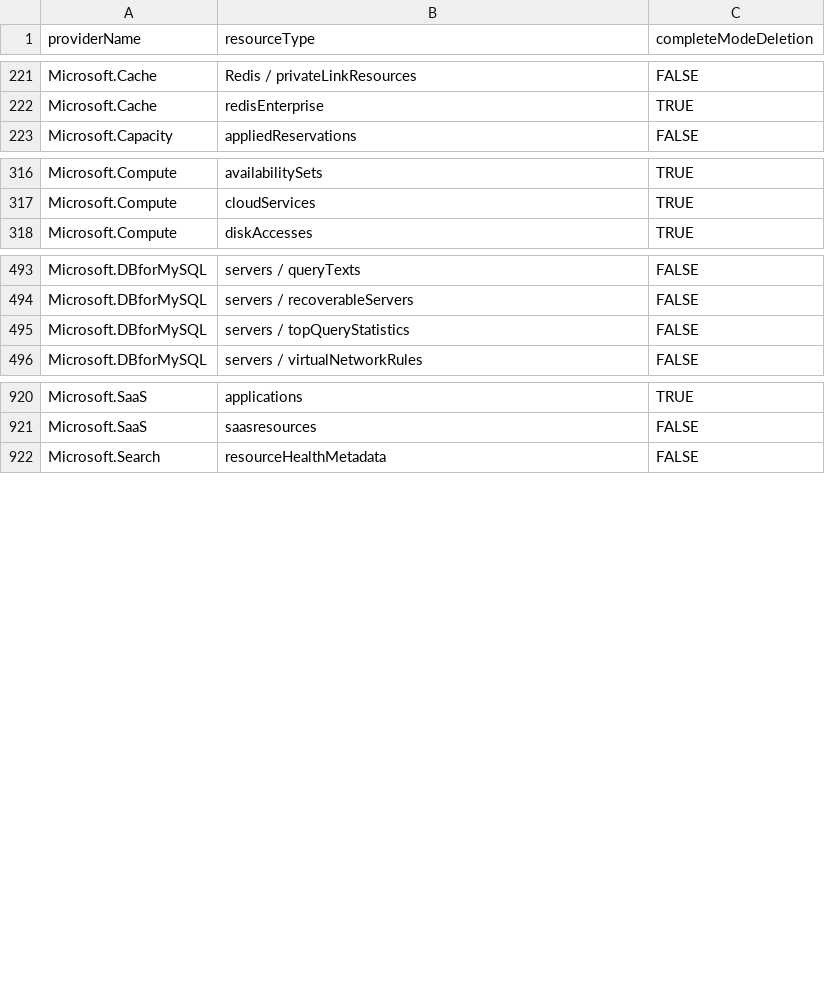
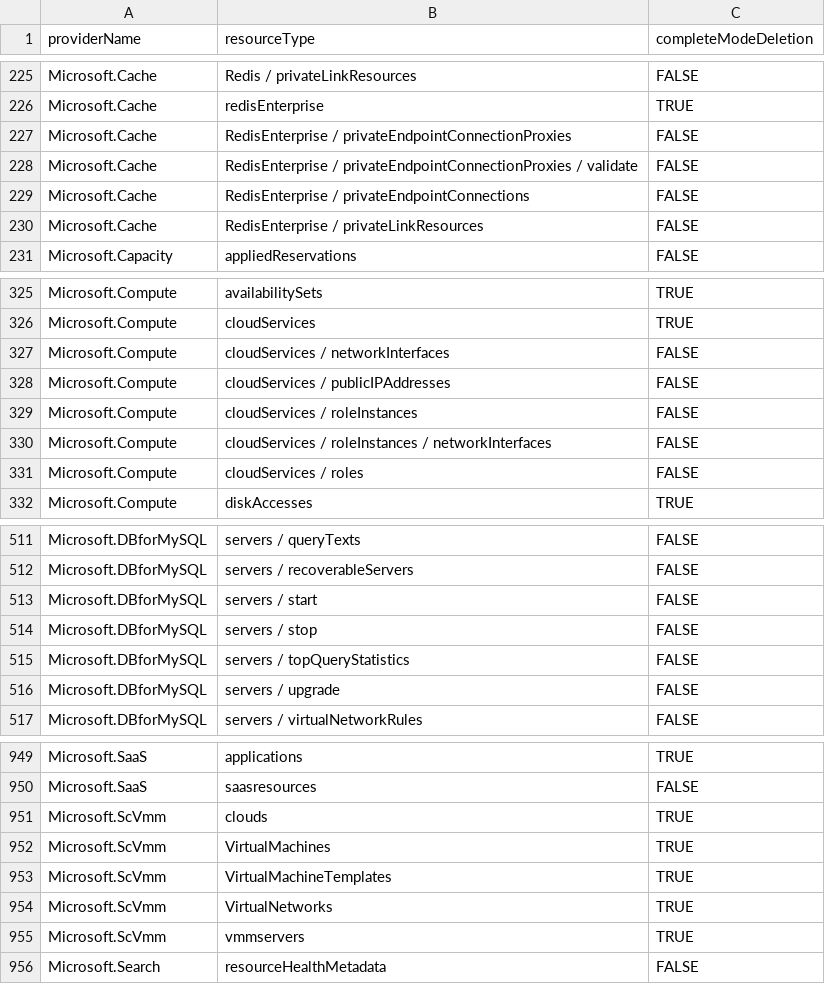
Before and after one commit to tfitzmac/resource-capabilities, a CSV file: complete-mode-deletion.csv, drawn as a sheet; only a part is shown, gaps mark what is left out; the diff covers the shown part only.

```diff
--- a/complete-mode-deletion.csv
+++ b/complete-mode-deletion.csv
@@ -222,2 +226,6 @@ Microsoft.Cache,Redis / privateLinkResources,FALSE
 Microsoft.Cache,redisEnterprise,TRUE
+Microsoft.Cache,RedisEnterprise / privateEndpointConnectionProxies,FALSE
+Microsoft.Cache,RedisEnterprise / privateEndpointConnectionProxies / validate,FALSE
+Microsoft.Cache,RedisEnterprise / privateEndpointConnections,FALSE
+Microsoft.Cache,RedisEnterprise / privateLinkResources,FALSE
 Microsoft.Capacity,appliedReservations,FALSE
@@ -317,2 +326,7 @@ Microsoft.Compute,availabilitySets,TRUE
 Microsoft.Compute,cloudServices,TRUE
+Microsoft.Compute,cloudServices / networkInterfaces,FALSE
+Microsoft.Compute,cloudServices / publicIPAddresses,FALSE
+Microsoft.Compute,cloudServices / roleInstances,FALSE
+Microsoft.Compute,cloudServices / roleInstances / networkInterfaces,FALSE
+Microsoft.Compute,cloudServices / roles,FALSE
 Microsoft.Compute,diskAccesses,TRUE
@@ -494,3 +512,6 @@ Microsoft.DBforMySQL,servers / queryTexts,FALSE
 Microsoft.DBforMySQL,servers / recoverableServers,FALSE
+Microsoft.DBforMySQL,servers / start,FALSE
+Microsoft.DBforMySQL,servers / stop,FALSE
 Microsoft.DBforMySQL,servers / topQueryStatistics,FALSE
+Microsoft.DBforMySQL,servers / upgrade,FALSE
 Microsoft.DBforMySQL,servers / virtualNetworkRules,FALSE
@@ -921,2 +950,7 @@ Microsoft.SaaS,applications,TRUE
 Microsoft.SaaS,saasresources,FALSE
+Microsoft.ScVmm,clouds,TRUE
+Microsoft.ScVmm,VirtualMachines,TRUE
+Microsoft.ScVmm,VirtualMachineTemplates,TRUE
+Microsoft.ScVmm,VirtualNetworks,TRUE
+Microsoft.ScVmm,vmmservers,TRUE
 Microsoft.Search,resourceHealthMetadata,FALSE
```
Also changed, not shown: 22 added rows and 2 edited cells elsewhere in this file, tag-support.csv.
